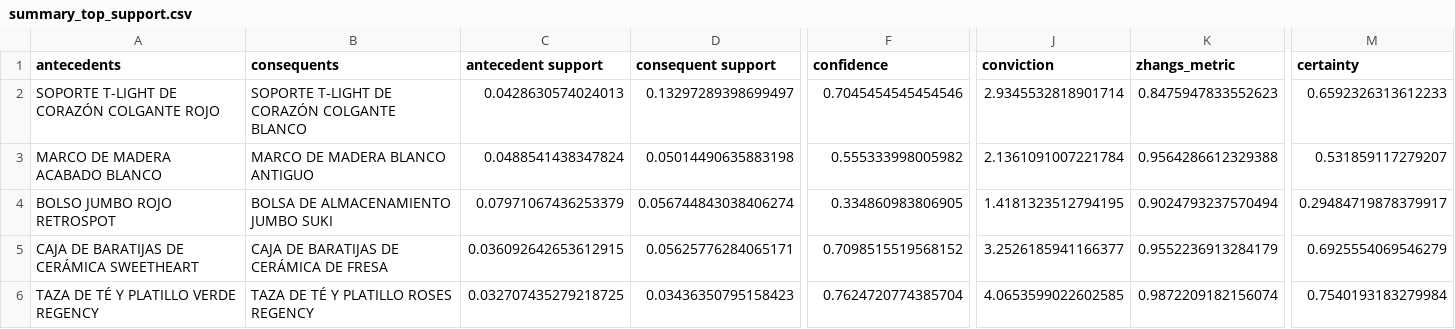
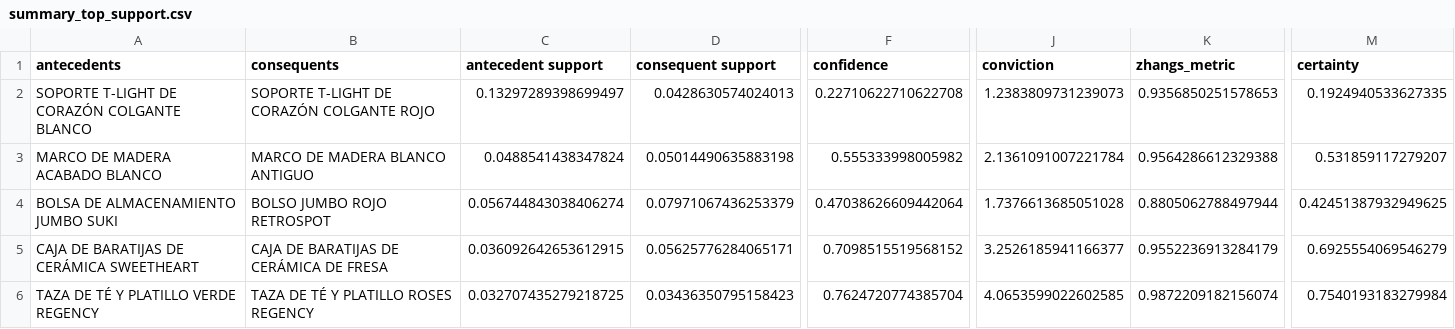
Before and after one commit to mvlarra/Final_Project_MBA, a CSV file: data/processed/summary_top_support.csv, drawn as a sheet; only a part is shown, gaps mark what is left out; removed rows and columns are numbered as before the commit, all else as after; rows hold the shown columns only; the diff names each change by its address in the sheet, - before the commit and + after, or states it on an @@ line.

```diff
--- a/data/processed/summary_top_support.csv
+++ b/data/processed/summary_top_support.csv
-A2 (antecedents): SOPORTE T-LIGHT DE CORAZÓN COLGANTE ROJO
+A2 (antecedents): SOPORTE T-LIGHT DE CORAZÓN COLGANTE BLANCO
-B2 (consequents): SOPORTE T-LIGHT DE CORAZÓN COLGANTE BLANCO
+B2 (consequents): SOPORTE T-LIGHT DE CORAZÓN COLGANTE ROJO
-C2 (antecedent support): 0.0428630574024013
+C2 (antecedent support): 0.13297289398699497
-D2 (consequent support): 0.13297289398699497
+D2 (consequent support): 0.0428630574024013
-F2 (confidence): 0.7045454545454546
+F2 (confidence): 0.22710622710622708
-J2 (conviction): 2.9345532818901714
+J2 (conviction): 1.2383809731239073
-K2 (zhangs_metric): 0.8475947833552623
+K2 (zhangs_metric): 0.9356850251578653
-M2 (certainty): 0.6592326313612233
+M2 (certainty): 0.1924940533627335
-row 4: BOLSO JUMBO ROJO RETROSPOT | BOLSA DE ALMACENAMIENTO JUMBO SUKI | 0.07971067436253379 | 0.056744843038406274 | 0.334860983806905 | 1.4181323512794195 | 0.9024793237570494 | 0.29484719878379917
+row 4: BOLSA DE ALMACENAMIENTO JUMBO SUKI | BOLSO JUMBO ROJO RETROSPOT | 0.056744843038406274 | 0.07971067436253379 | 0.47038626609442064 | 1.7376613685051028 | 0.8805062788497944 | 0.42451387932949625
```
Also changed, not shown: data/processed/Top_5_Rules_by_Score.csv, data/processed/summary_rules.csv, 3 other files.
